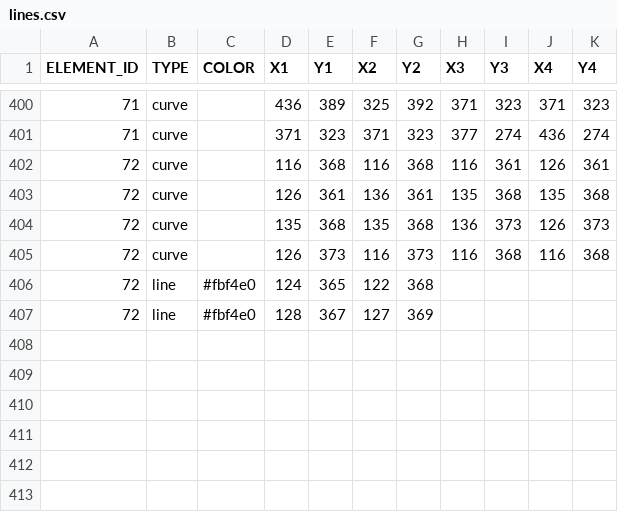
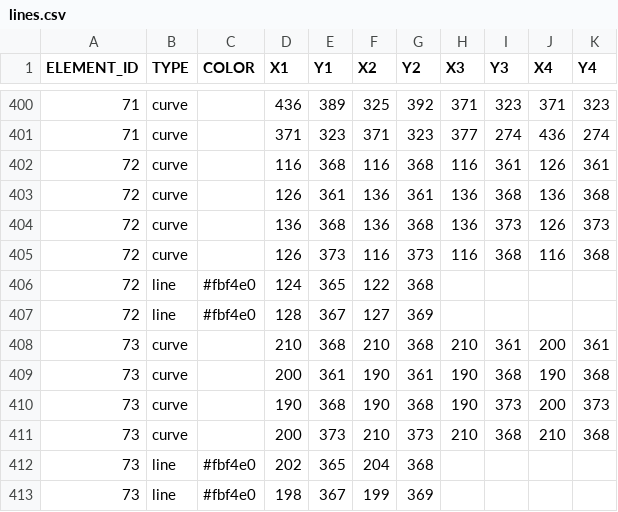
Before and after one commit to itblockz/NewYearGraphics, a CSV file: data/lines.csv, drawn as a sheet; only a part is shown, gaps mark what is left out.

```diff
--- a/data/lines.csv
+++ b/data/lines.csv
@@ -402,4 +402,4 @@ ELEMENT_ID,TYPE,COLOR,X1,Y1,X2,Y2,X3,Y3,X4,Y4
 72,curve,,116,368,116,368,116,361,126,361
-72,curve,,126,361,136,361,135,368,135,368
-72,curve,,135,368,135,368,136,373,126,373
+72,curve,,126,361,136,361,136,368,136,368
+72,curve,,136,368,136,368,136,373,126,373
 72,curve,,126,373,116,373,116,368,116,368
@@ -407 +407,7 @@ ELEMENT_ID,TYPE,COLOR,X1,Y1,X2,Y2,X3,Y3,X4,Y4
 72,line,#fbf4e0,128,367,127,369
+73,curve,,210,368,210,368,210,361,200,361
+73,curve,,200,361,190,361,190,368,190,368
+73,curve,,190,368,190,368,190,373,200,373
+73,curve,,200,373,210,373,210,368,210,368
+73,line,#fbf4e0,202,365,204,368
+73,line,#fbf4e0,198,367,199,369
```
Also changed, not shown: data/elements.csv, 1 other file.
